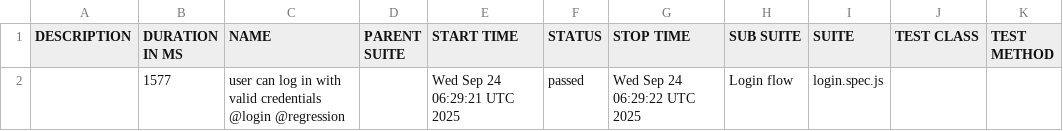
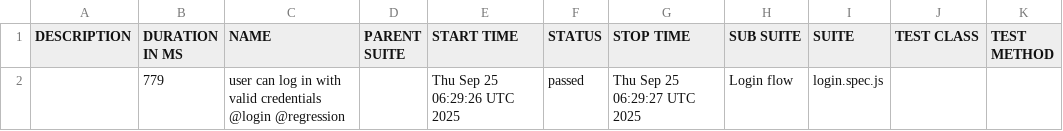
Before and after one commit to guillermochussir/playwright-tests, a CSV file: data/suites.csv, drawn as a sheet.

```diff
--- a/data/suites.csv
+++ b/data/suites.csv
@@ -1,2 +1,2 @@
 "DESCRIPTION","DURATION IN MS","NAME","PARENT SUITE","START TIME","STATUS","STOP TIME","SUB SUITE","SUITE","TEST CLASS","TEST METHOD"
-"","1577","user can log in with valid credentials @login @regression","","Wed Sep 24 06:29:21 UTC 2025","passed","Wed Sep 24 06:29:22 UTC 2025","Login flow","login.spec.js","",""
+"","779","user can log in with valid credentials @login @regression","","Thu Sep 25 06:29:26 UTC 2025","passed","Thu Sep 25 06:29:27 UTC 2025","Login flow","login.spec.js","",""
```
Also changed, not shown: 16 other files.
